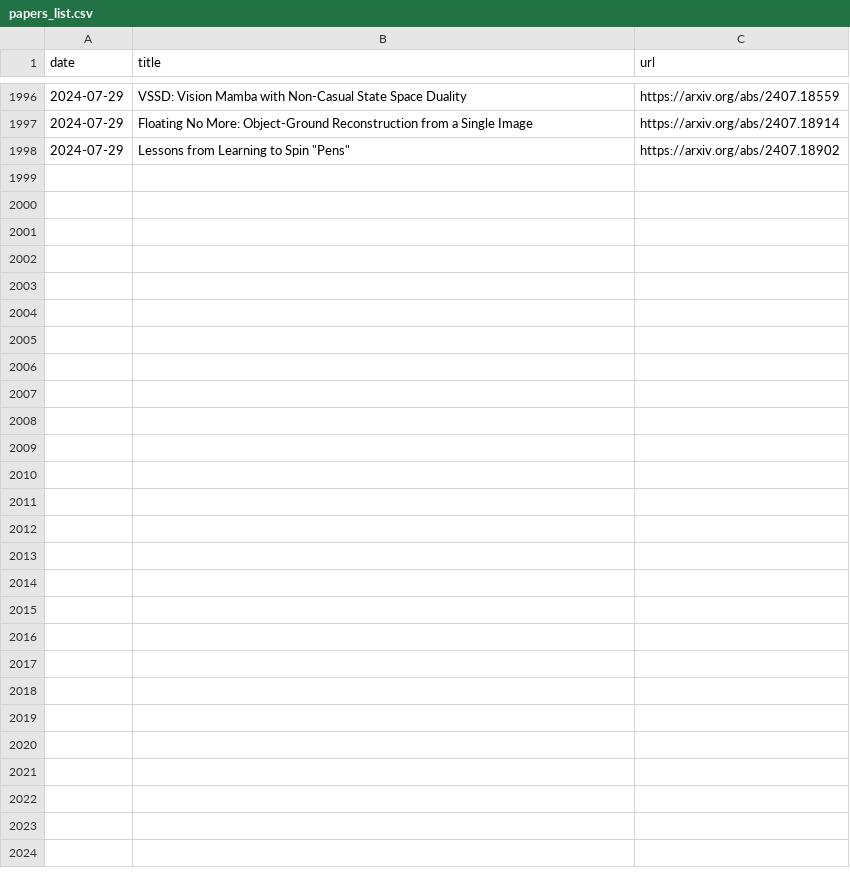
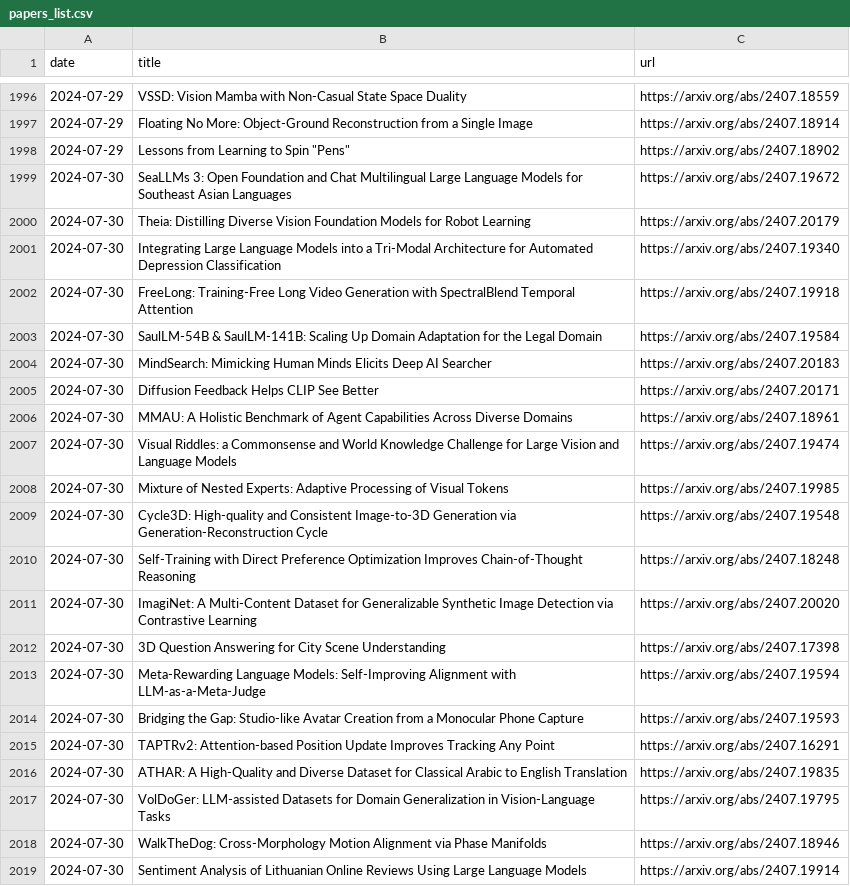
Before and after one commit to l-yohai/daily_papers_ko, a CSV file: paper_logs/papers_list.csv, drawn as a sheet; only a part is shown, gaps mark what is left out; the diff names each change by its address in the sheet, - before the commit and + after, or states it on an @@ line.

Commit message:
Update README and daily papers

```diff
--- a/paper_logs/papers_list.csv
+++ b/paper_logs/papers_list.csv
+row 1999: 2024-07-30 | SeaLLMs 3: Open Foundation and Chat Multilingual Large Language Models for Southeast Asian Languages | https://arxiv.org/abs/2407.19672
+row 2000: 2024-07-30 | Theia: Distilling Diverse Vision Foundation Models for Robot Learning | https://arxiv.org/abs/2407.20179
+row 2001: 2024-07-30 | Integrating Large Language Models into a Tri-Modal Architecture for Automated Depression Classification | https://arxiv.org/abs/2407.19340
+row 2002: 2024-07-30 | FreeLong: Training-Free Long Video Generation with SpectralBlend Temporal Attention | https://arxiv.org/abs/2407.19918
+row 2003: 2024-07-30 | SaulLM-54B & SaulLM-141B: Scaling Up Domain Adaptation for the Legal Domain | https://arxiv.org/abs/2407.19584
+row 2004: 2024-07-30 | MindSearch: Mimicking Human Minds Elicits Deep AI Searcher | https://arxiv.org/abs/2407.20183
+row 2005: 2024-07-30 | Diffusion Feedback Helps CLIP See Better | https://arxiv.org/abs/2407.20171
+row 2006: 2024-07-30 | MMAU: A Holistic Benchmark of Agent Capabilities Across Diverse Domains | https://arxiv.org/abs/2407.18961
+row 2007: 2024-07-30 | Visual Riddles: a Commonsense and World Knowledge Challenge for Large Vision and Language Models | https://arxiv.org/abs/2407.19474
+row 2008: 2024-07-30 | Mixture of Nested Experts: Adaptive Processing of Visual Tokens | https://arxiv.org/abs/2407.19985
+row 2009: 2024-07-30 | Cycle3D: High-quality and Consistent Image-to-3D Generation via Generation-Reconstruction Cycle | https://arxiv.org/abs/2407.19548
+row 2010: 2024-07-30 | Self-Training with Direct Preference Optimization Improves Chain-of-Thought Reasoning | https://arxiv.org/abs/2407.18248
+row 2011: 2024-07-30 | ImagiNet: A Multi-Content Dataset for Generalizable Synthetic Image Detection via Contrastive Learning | https://arxiv.org/abs/2407.20020
+row 2012: 2024-07-30 | 3D Question Answering for City Scene Understanding | https://arxiv.org/abs/2407.17398
+row 2013: 2024-07-30 | Meta-Rewarding Language Models: Self-Improving Alignment with LLM-as-a-Meta-Judge | https://arxiv.org/abs/2407.19594
+row 2014: 2024-07-30 | Bridging the Gap: Studio-like Avatar Creation from a Monocular Phone Capture | https://arxiv.org/abs/2407.19593
+row 2015: 2024-07-30 | TAPTRv2: Attention-based Position Update Improves Tracking Any Point | https://arxiv.org/abs/2407.16291
+row 2016: 2024-07-30 | ATHAR: A High-Quality and Diverse Dataset for Classical Arabic to English Translation | https://arxiv.org/abs/2407.19835
+row 2017: 2024-07-30 | VolDoGer: LLM-assisted Datasets for Domain Generalization in Vision-Language Tasks | https://arxiv.org/abs/2407.19795
+row 2018: 2024-07-30 | WalkTheDog: Cross-Morphology Motion Alignment via Phase Manifolds | https://arxiv.org/abs/2407.18946
+row 2019: 2024-07-30 | Sentiment Analysis of Lithuanian Online Reviews Using Large Language Models | https://arxiv.org/abs/2407.19914
```
Also changed, not shown: 1 other file.
